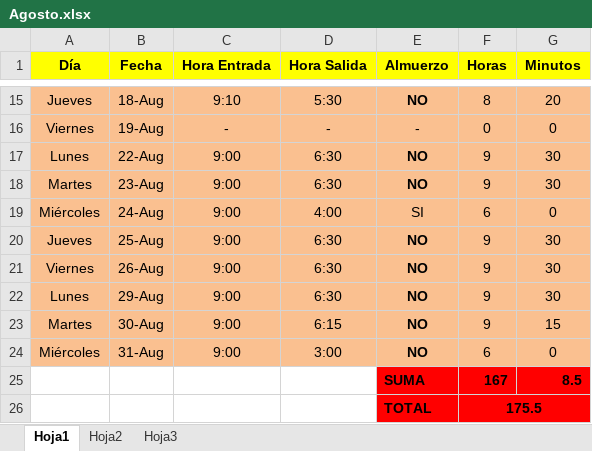
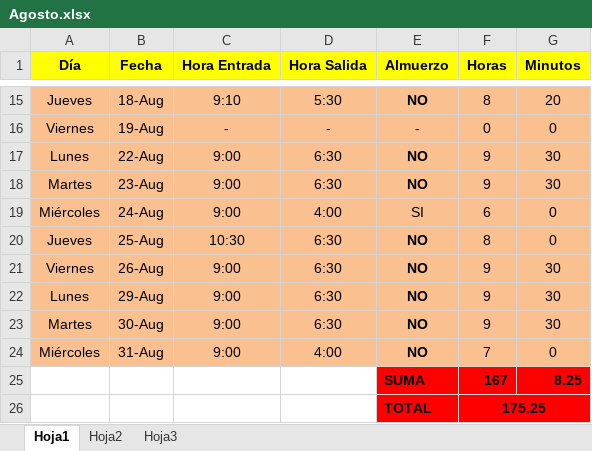
Before and after one commit to DeusDeus/tam-c, an Excel workbook: Horas/Agosto.xlsx, sheet Hoja1, drawn as a sheet; only a part is shown, gaps mark what is left out; values as stored, in another font and other column widths than the file's, no borders; the diff names each change by its address in the sheet, - before the commit and + after, or states it on an @@ line.

```diff
--- a/Horas/Agosto.xlsx (sheet Hoja1)
+++ b/Horas/Agosto.xlsx (sheet Hoja1)
-C20 (Hora Entrada): 9:00
+C20 (Hora Entrada): 10:30
-F20 (Horas): 9
+F20 (Horas): 8
-G20 (Minutos): 30
+G20 (Minutos): 0
-D23 (Hora Salida): 6:15
+D23 (Hora Salida): 6:30
-G23 (Minutos): 15
+G23 (Minutos): 30
-D24 (Hora Salida): 3:00
+D24 (Hora Salida): 4:00
-F24 (Horas): 6
+F24 (Horas): 7
-G25 (Minutos): 8.5
+G25 (Minutos): 8.25
-F26 (Horas): 175.5
+F26 (Horas): 175.25
```
